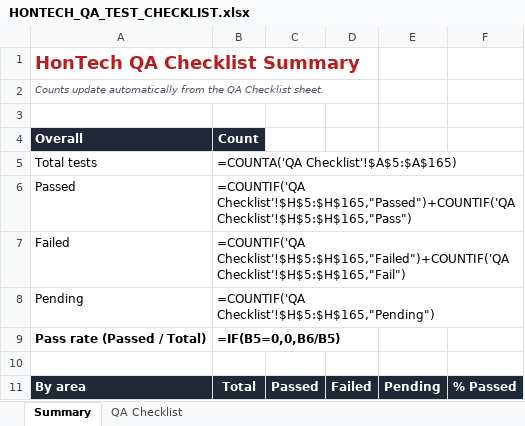
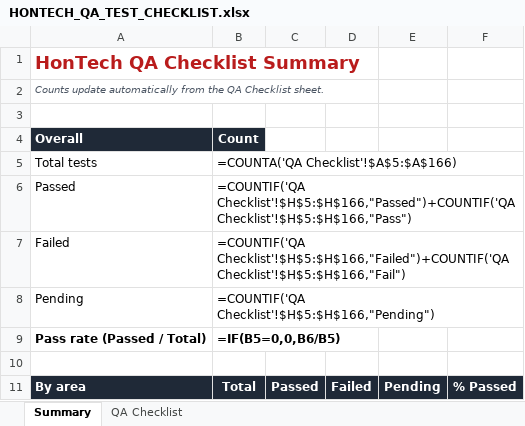
Before and after one commit to Justin-stack101/Hontech_Main_Active_Development_PHP_SQL, an Excel workbook: Hontech Documentation/HONTECH_QA_TEST_CHECKLIST.xlsx, sheet Summary, drawn as a sheet; only a part is shown; values as stored, in another font and other column widths than the file's, no borders; formulas without a stored value are shown as written; the diff covers the shown part only; the diff names each change by its address in the sheet, - before the commit and + after, or states it on an @@ line.

```diff
--- a/Hontech Documentation/HONTECH_QA_TEST_CHECKLIST.xlsx (sheet Summary)
+++ b/Hontech Documentation/HONTECH_QA_TEST_CHECKLIST.xlsx (sheet Summary)
-B5: =COUNTA('QA Checklist'!$A$5:$A$165)
+B5: =COUNTA('QA Checklist'!$A$5:$A$166)
-B6: =COUNTIF('QA Checklist'!$H$5:$H$165,"Passed")+COUNTIF('QA Checklist'!$H$5:$H$165,"Pass")
+B6: =COUNTIF('QA Checklist'!$H$5:$H$166,"Passed")+COUNTIF('QA Checklist'!$H$5:$H$166,"Pass")
-B7: =COUNTIF('QA Checklist'!$H$5:$H$165,"Failed")+COUNTIF('QA Checklist'!$H$5:$H$165,"Fail")
+B7: =COUNTIF('QA Checklist'!$H$5:$H$166,"Failed")+COUNTIF('QA Checklist'!$H$5:$H$166,"Fail")
-B8: =COUNTIF('QA Checklist'!$H$5:$H$165,"Pending")
+B8: =COUNTIF('QA Checklist'!$H$5:$H$166,"Pending")
```
Also changed, not shown: 56 edited cells elsewhere in this sheet, sheet QA Checklist, 5 other files.
